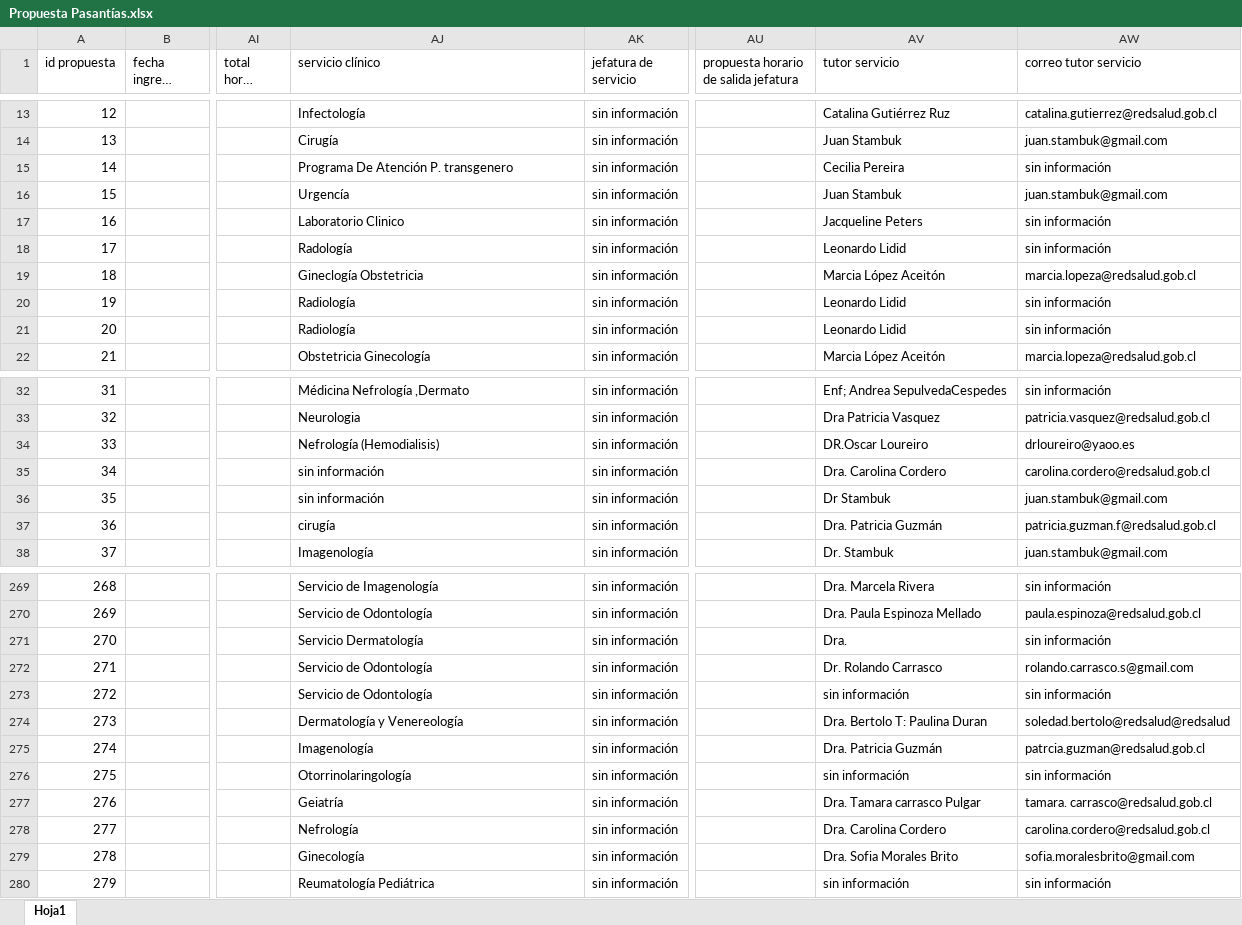
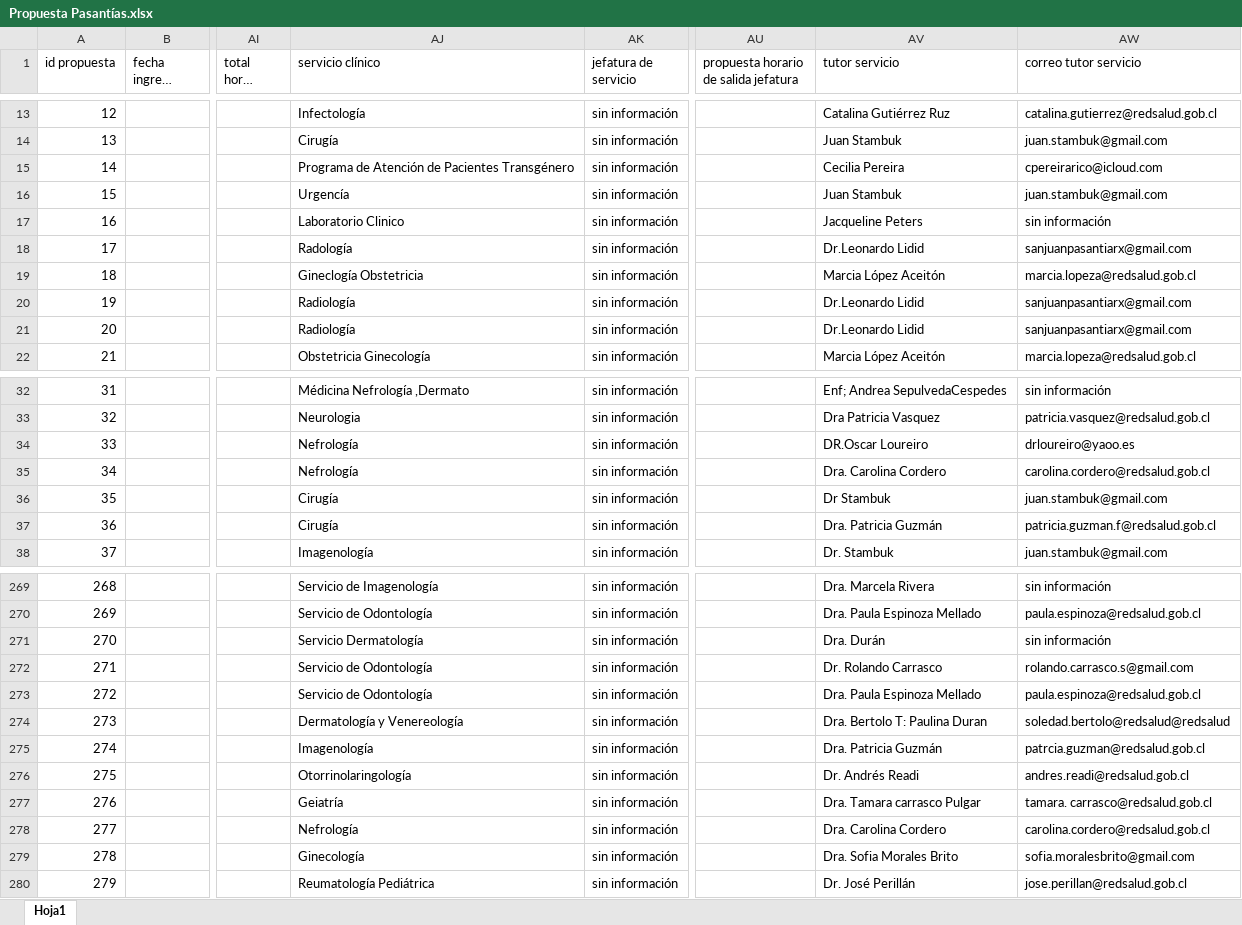
Before and after one commit to frosalesl/Plataforma-Pasantias, an Excel workbook: 1- BB.DD. PASANTÍAS/Propuesta Pasantías.xlsx, sheet Hoja1, drawn as a sheet; only a part is shown, gaps mark what is left out; long unchanged cells end in …; values as stored, in another font and other column widths than the file's, no cell formats; the diff covers the shown part only; the diff names each change by its address in the sheet, - before the commit and + after, or states it on an @@ line.

Commit message:
Actualización final
Actualización final base de datos históricas

```diff
--- a/1- BB.DD. PASANTÍAS/Propuesta Pasantías.xlsx (sheet Hoja1)
+++ b/1- BB.DD. PASANTÍAS/Propuesta Pasantías.xlsx (sheet Hoja1)
-AJ15 (servicio clínico): Programa De Atención P. transgenero
+AJ15 (servicio clínico): Programa de Atención de Pacientes Transgénero
-AW15 (correo tutor servicio): sin información
+AW15 (correo tutor servicio): cpereirarico@icloud.com
-AV18 (tutor servicio): Leonardo Lidid
+AV18 (tutor servicio): Dr.Leonardo Lidid
-AW18 (correo tutor servicio): sin información
+AW18 (correo tutor servicio): sanjuanpasantiarx@gmail.com
-AV20:AV21 (tutor servicio): Leonardo Lidid
+AV20:AV21 (tutor servicio): Dr.Leonardo Lidid
-AW20:AW21 (correo tutor servicio): sin información
+AW20:AW21 (correo tutor servicio): sanjuanpasantiarx@gmail.com
-AJ34 (servicio clínico): Nefrología (Hemodialisis)
+AJ34 (servicio clínico): Nefrología
-AJ35 (servicio clínico): sin información
+AJ35 (servicio clínico): Nefrología
-AJ36 (servicio clínico): sin información
+AJ36 (servicio clínico): Cirugía
-AJ37 (servicio clínico): cirugía
+AJ37 (servicio clínico): Cirugía
-AV271 (tutor servicio): Dra.
+AV271 (tutor servicio): Dra. Durán
-AV273 (tutor servicio): sin información
+AV273 (tutor servicio): Dra. Paula Espinoza Mellado
-AW273 (correo tutor servicio): sin información
+AW273 (correo tutor servicio): paula.espinoza@redsalud.gob.cl
-AV276 (tutor servicio): sin información
+AV276 (tutor servicio): Dr. Andrés Readi
-AW276 (correo tutor servicio): sin información
+AW276 (correo tutor servicio): andres.readi@redsalud.gob.cl
-AV280 (tutor servicio): sin información
+AV280 (tutor servicio): Dr. José Perillán
-AW280 (correo tutor servicio): sin información
+AW280 (correo tutor servicio): jose.perillan@redsalud.gob.cl
```
Also changed, not shown: 22 edited cells elsewhere in this sheet, cell formats.
